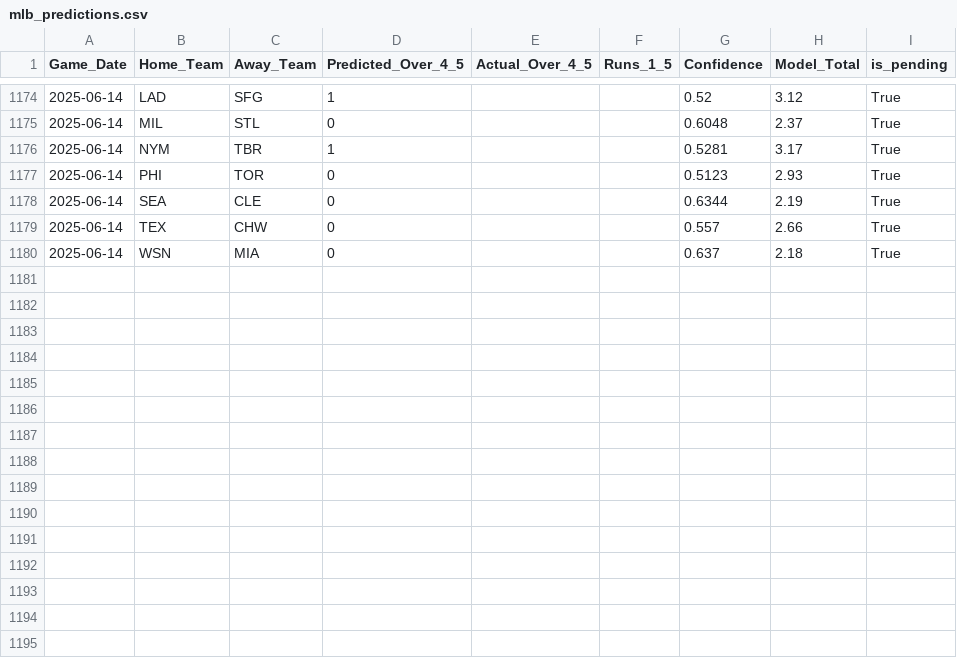
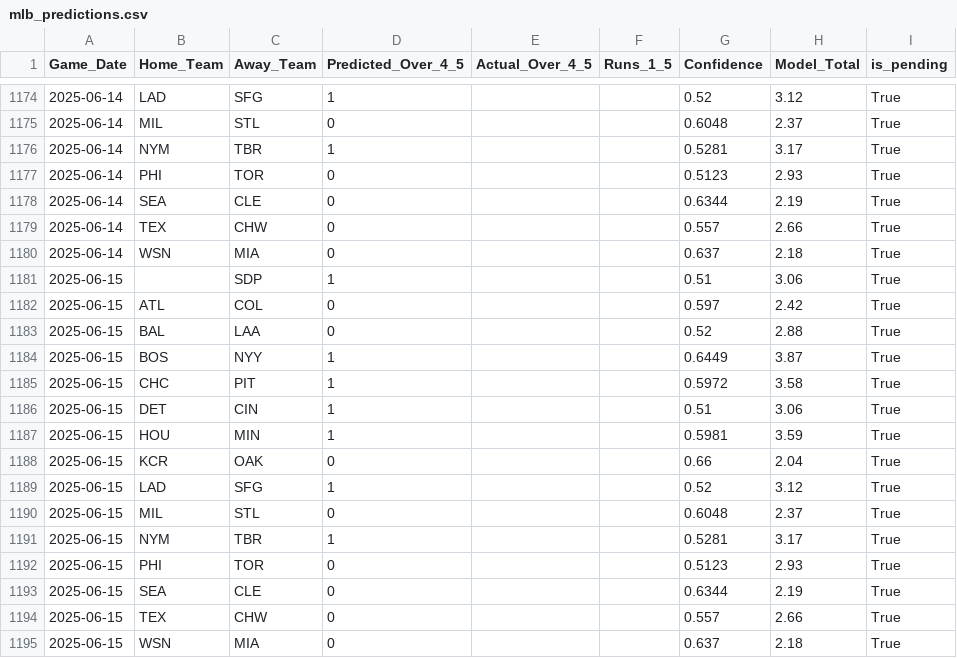
Before and after one commit to radgator13/boosted-innings-1-5, a CSV file: data/mlb_predictions.csv, drawn as a sheet; only a part is shown, gaps mark what is left out.

```diff
--- a/data/mlb_predictions.csv
+++ b/data/mlb_predictions.csv
@@ -1180 +1180,16 @@ Game_Date,Home_Team,Away_Team,Predicted_Over_4_5,Actual_Over_4_5,Runs_1_5,Confid
 2025-06-14,WSN,MIA,0,,,0.637,2.18,True
+2025-06-15,,SDP,1,,,0.51,3.06,True
+2025-06-15,ATL,COL,0,,,0.597,2.42,True
+2025-06-15,BAL,LAA,0,,,0.52,2.88,True
+2025-06-15,BOS,NYY,1,,,0.6449,3.87,True
+2025-06-15,CHC,PIT,1,,,0.5972,3.58,True
+2025-06-15,DET,CIN,1,,,0.51,3.06,True
+2025-06-15,HOU,MIN,1,,,0.5981,3.59,True
+2025-06-15,KCR,OAK,0,,,0.66,2.04,True
+2025-06-15,LAD,SFG,1,,,0.52,3.12,True
+2025-06-15,MIL,STL,0,,,0.6048,2.37,True
+2025-06-15,NYM,TBR,1,,,0.5281,3.17,True
+2025-06-15,PHI,TOR,0,,,0.5123,2.93,True
+2025-06-15,SEA,CLE,0,,,0.6344,2.19,True
+2025-06-15,TEX,CHW,0,,,0.557,2.66,True
+2025-06-15,WSN,MIA,0,,,0.637,2.18,True
```
Also changed, not shown: data/mlb_boxscores_full.csv, data/mlb_predictions_merged.csv, 3 other files.
